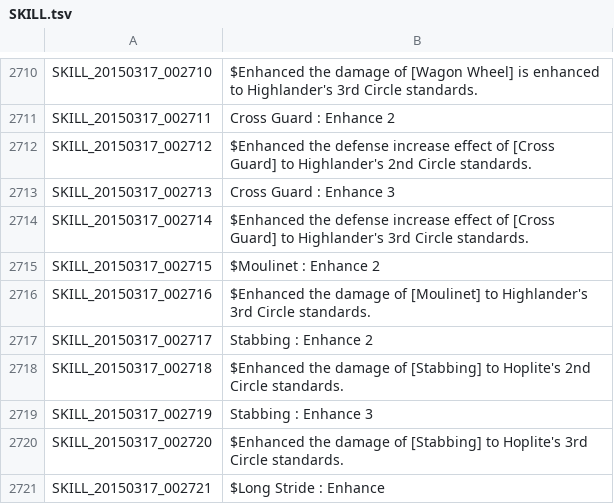
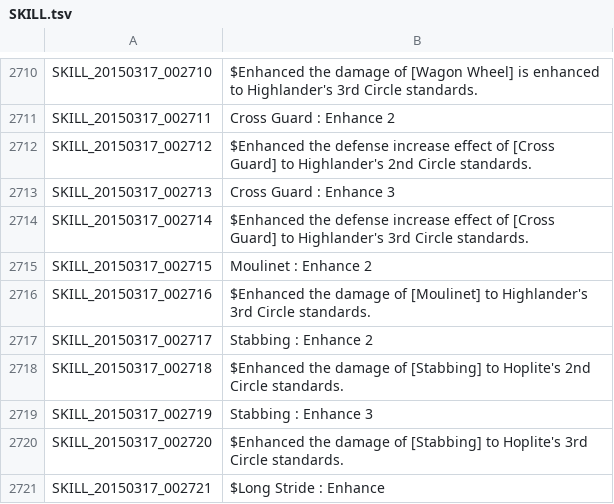
Before and after one commit to Treeofsavior/EnglishTranslation, a TSV file: SKILL.tsv, drawn as a sheet; only a part is shown, gaps mark what is left out.

Commit message:
Update SKILL.tsv

```diff
--- a/SKILL.tsv
+++ b/SKILL.tsv
@@ -2714,3 +2714,3 @@ SKILL_20150317_002713	Cross Guard : Enhance 3
 SKILL_20150317_002714	$Enhanced the defense increase effect of [Cross Guard] to Highlander's 3rd Circle standards.
-SKILL_20150317_002715	$Moulinet : Enhance 2
+SKILL_20150317_002715	Moulinet : Enhance 2
 SKILL_20150317_002716	$Enhanced the damage of [Moulinet] to Highlander's 3rd Circle standards.
```
